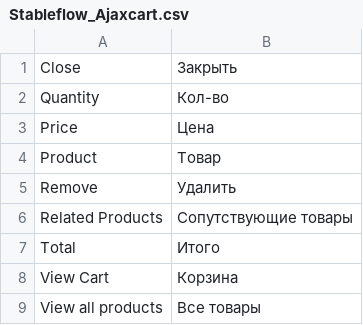
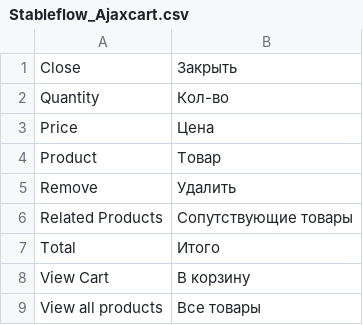
Before and after one commit to npush/company, a CSV file: app/locale/ru_RU/Stableflow_Ajaxcart.csv, drawn as a sheet.

```diff
--- a/app/locale/ru_RU/Stableflow_Ajaxcart.csv
+++ b/app/locale/ru_RU/Stableflow_Ajaxcart.csv
@@ -7,3 +7,3 @@
 "Total","Итого"
-"View Cart","Корзина"
+"View Cart","В корзину"
 "View all products","Все товары"
```
Also changed, not shown: 5 other files.
